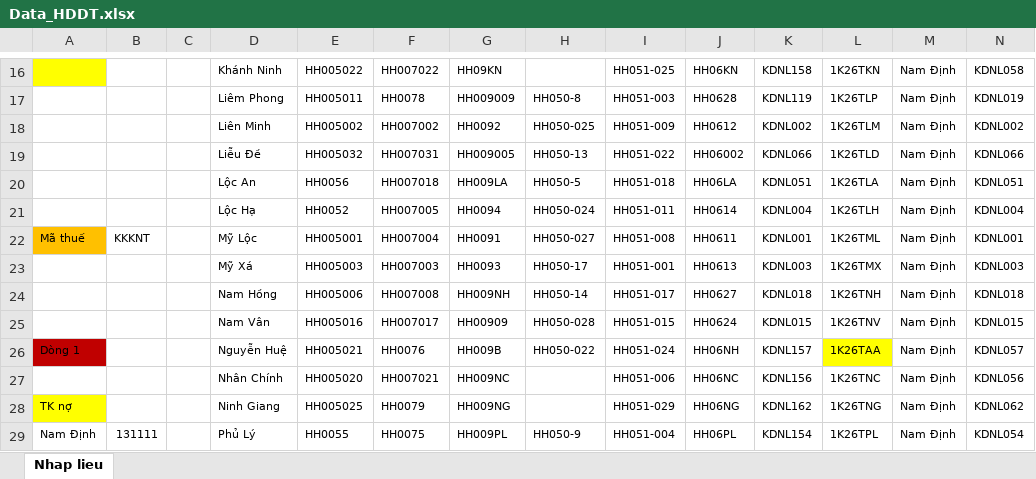
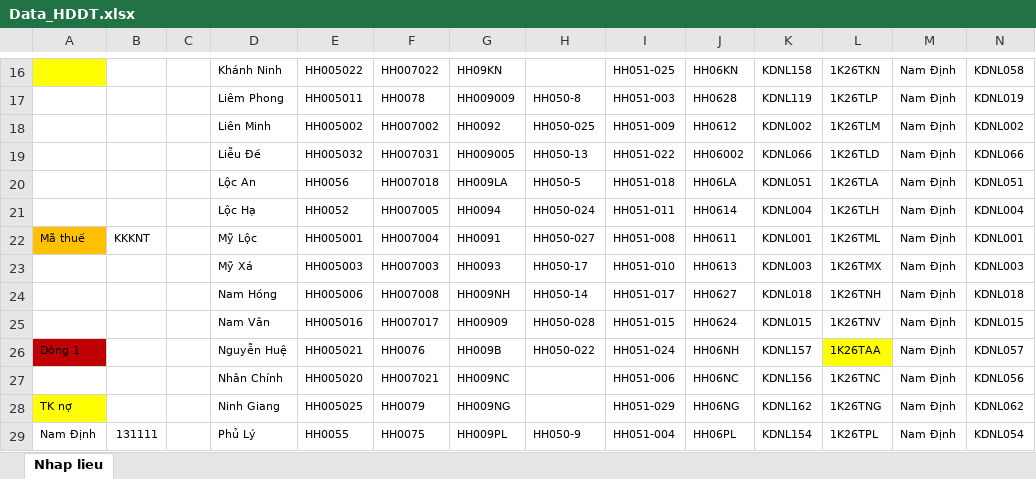
Before and after one commit to TrongHoan81/UpSSE_render, an Excel workbook: Data_HDDT.xlsx, sheet Nhap lieu, drawn as a sheet; only a part is shown, gaps mark what is left out; values as stored, in another font and other column widths than the file's, no borders; the diff names each change by its address in the sheet, - before the commit and + after, or states it on an @@ line.

Commit message:
Fix MVV Mỹ Xá

```diff
--- a/Data_HDDT.xlsx (sheet Nhap lieu)
+++ b/Data_HDDT.xlsx (sheet Nhap lieu)
-I23: HH051-001
+I23: HH051-010
```
